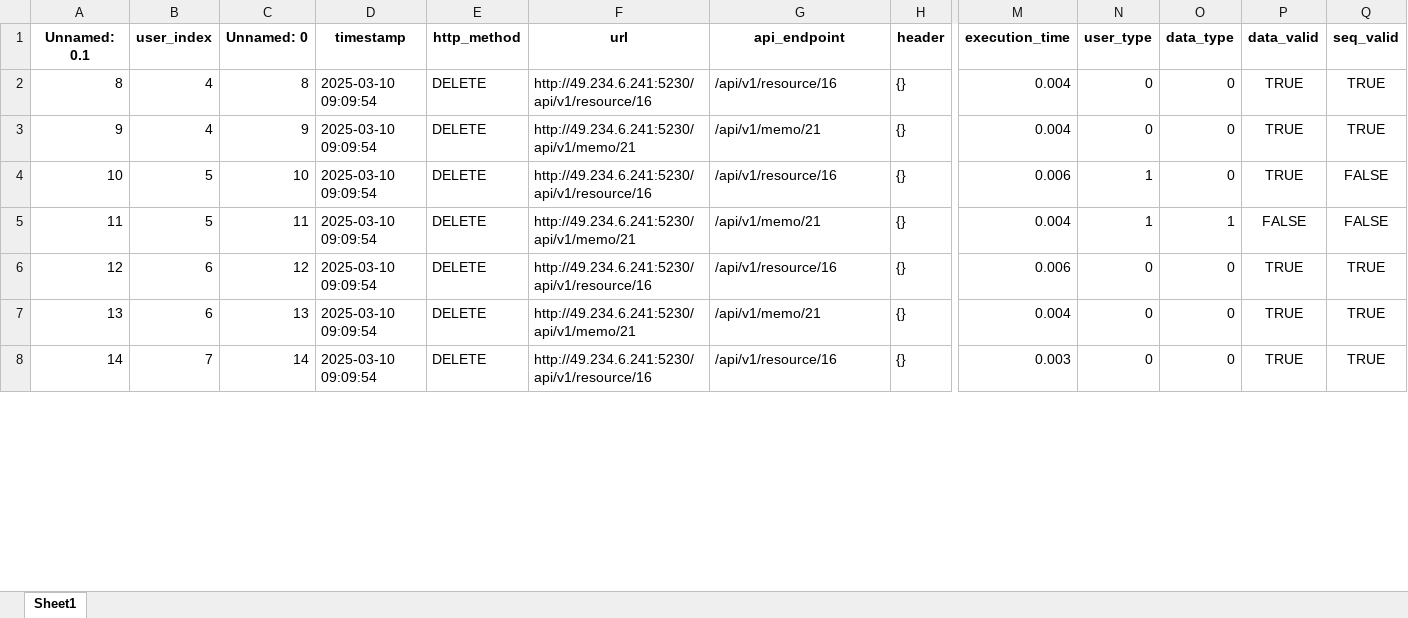
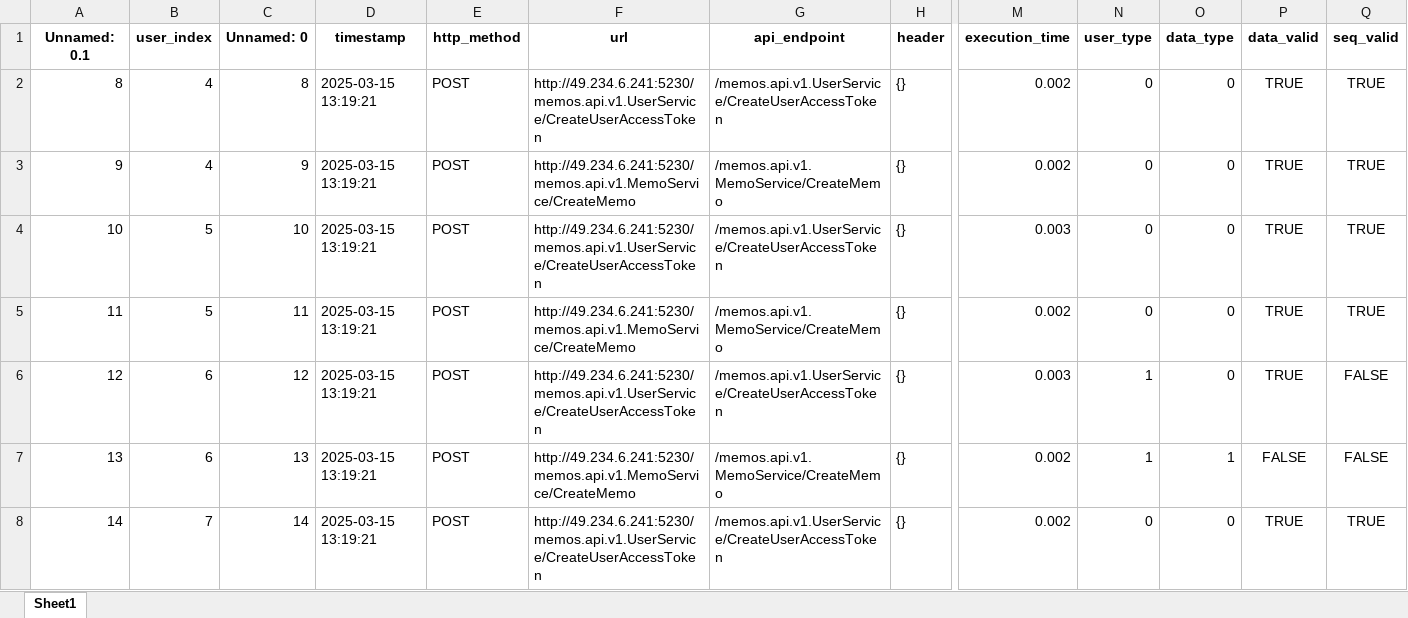
Before and after one commit to Lizijia123/EnhancedAccessCtrl, an Excel workbook: algorithm-side-interfaces/algorithm/data/train.xlsx, sheet Sheet1, drawn as a sheet; only a part is shown, gaps mark what is left out; values as stored, in another font and other column widths than the file's, no borders; the diff covers the shown part only; the diff names each change by its address in the sheet, - before the commit and + after, or states it on an @@ line.

```diff
--- a/algorithm-side-interfaces/algorithm/data/train.xlsx (sheet Sheet1)
+++ b/algorithm-side-interfaces/algorithm/data/train.xlsx (sheet Sheet1)
-D2:D8 (timestamp): 2025-03-10 09:09:54
+D2:D8 (timestamp): 2025-03-15 13:19:21
-E2:E8 (http_method): DELETE
+E2:E8 (http_method): POST
-F2 (url): http://49.234.6.241:5230/api/v1/resource/16
+F2 (url): http://49.234.6.241:5230/memos.api.v1.UserService/CreateUserAccessToken
-G2 (api_endpoint): /api/v1/resource/16
+G2 (api_endpoint): /memos.api.v1.UserService/CreateUserAccessToken
-M2:M3 (execution_time): 0.004
+M2:M3 (execution_time): 0.002
-F3 (url): http://49.234.6.241:5230/api/v1/memo/21
+F3 (url): http://49.234.6.241:5230/memos.api.v1.MemoService/CreateMemo
-G3 (api_endpoint): /api/v1/memo/21
+G3 (api_endpoint): /memos.api.v1.MemoService/CreateMemo
-F4 (url): http://49.234.6.241:5230/api/v1/resource/16
+F4 (url): http://49.234.6.241:5230/memos.api.v1.UserService/CreateUserAccessToken
-G4 (api_endpoint): /api/v1/resource/16
+G4 (api_endpoint): /memos.api.v1.UserService/CreateUserAccessToken
-M4 (execution_time): 0.006
+M4 (execution_time): 0.003
-N4:N5 (user_type): 1
+N4:N5 (user_type): 0
-Q4:Q5 (seq_valid): FALSE
+Q4:Q5 (seq_valid): TRUE
-F5 (url): http://49.234.6.241:5230/api/v1/memo/21
+F5 (url): http://49.234.6.241:5230/memos.api.v1.MemoService/CreateMemo
-G5 (api_endpoint): /api/v1/memo/21
+G5 (api_endpoint): /memos.api.v1.MemoService/CreateMemo
-M5 (execution_time): 0.004
+M5 (execution_time): 0.002
-O5 (data_type): 1
+O5 (data_type): 0
-P5 (data_valid): FALSE
+P5 (data_valid): TRUE
-F6 (url): http://49.234.6.241:5230/api/v1/resource/16
+F6 (url): http://49.234.6.241:5230/memos.api.v1.UserService/CreateUserAccessToken
-G6 (api_endpoint): /api/v1/resource/16
+G6 (api_endpoint): /memos.api.v1.UserService/CreateUserAccessToken
-M6 (execution_time): 0.006
+M6 (execution_time): 0.003
-N6:N7 (user_type): 0
+N6:N7 (user_type): 1
-Q6:Q7 (seq_valid): TRUE
+Q6:Q7 (seq_valid): FALSE
-F7 (url): http://49.234.6.241:5230/api/v1/memo/21
+F7 (url): http://49.234.6.241:5230/memos.api.v1.MemoService/CreateMemo
-G7 (api_endpoint): /api/v1/memo/21
+G7 (api_endpoint): /memos.api.v1.MemoService/CreateMemo
-M7 (execution_time): 0.004
+M7 (execution_time): 0.002
-O7 (data_type): 0
+O7 (data_type): 1
-P7 (data_valid): TRUE
+P7 (data_valid): FALSE
-F8 (url): http://49.234.6.241:5230/api/v1/resource/16
+F8 (url): http://49.234.6.241:5230/memos.api.v1.UserService/CreateUserAccessToken
-G8 (api_endpoint): /api/v1/resource/16
+G8 (api_endpoint): /memos.api.v1.UserService/CreateUserAccessToken
-M8 (execution_time): 0.003
+M8 (execution_time): 0.002
```
Also changed, not shown: 45 edited cells elsewhere in this sheet, algorithm-side-interfaces/algorithm/data/test.xlsx, 26 other files.
